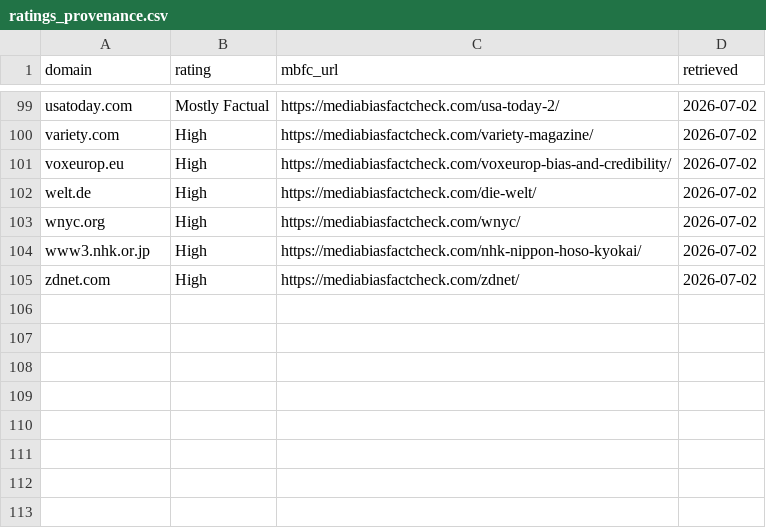
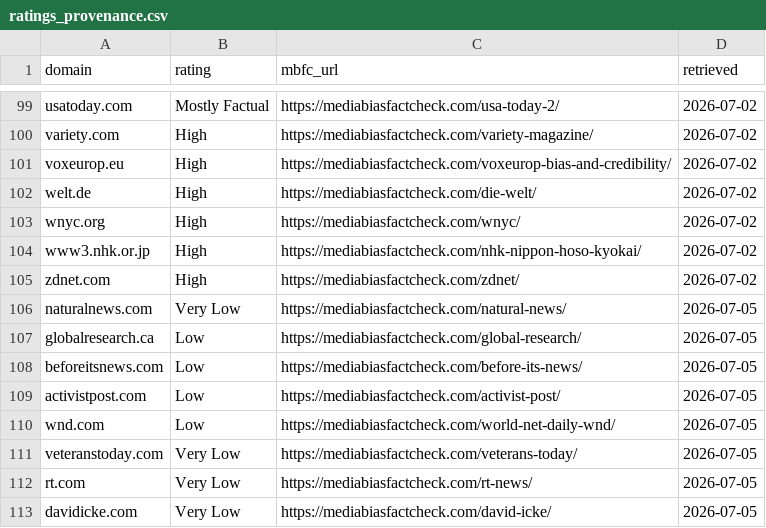
Before and after one commit to Leapfrog-LSA/CATS-Contextual-Ambiguity-Trust-Scoring, a CSV file: data/ratings_provenance.csv, drawn as a sheet; only a part is shown, gaps mark what is left out; the diff names each change by its address in the sheet, - before the commit and + after, or states it on an @@ line.

```diff
--- a/data/ratings_provenance.csv
+++ b/data/ratings_provenance.csv
+row 106: naturalnews.com | Very Low | https://mediabiasfactcheck.com/natural-news/ | 2026-07-05
+row 107: globalresearch.ca | Low | https://mediabiasfactcheck.com/global-research/ | 2026-07-05
+row 108: beforeitsnews.com | Low | https://mediabiasfactcheck.com/before-its-news/ | 2026-07-05
+row 109: activistpost.com | Low | https://mediabiasfactcheck.com/activist-post/ | 2026-07-05
+row 110: wnd.com | Low | https://mediabiasfactcheck.com/world-net-daily-wnd/ | 2026-07-05
+row 111: veteranstoday.com | Very Low | https://mediabiasfactcheck.com/veterans-today/ | 2026-07-05
+row 112: rt.com | Very Low | https://mediabiasfactcheck.com/rt-news/ | 2026-07-05
+row 113: davidicke.com | Very Low | https://mediabiasfactcheck.com/david-icke/ | 2026-07-05
```
Also changed, not shown: 3 other files.
